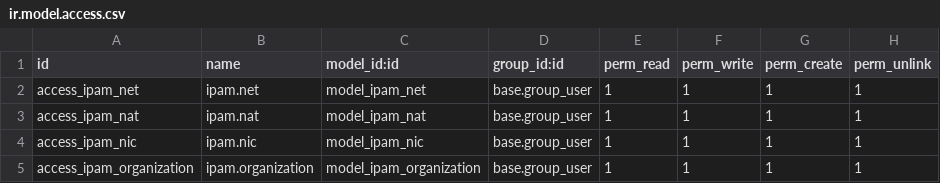
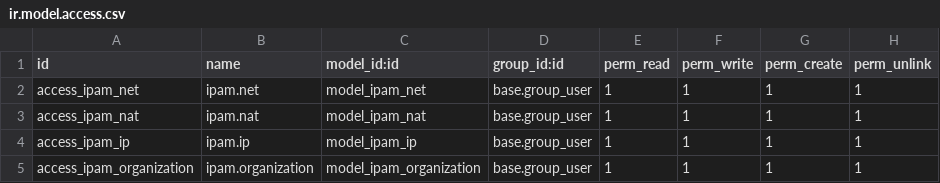
Before and after one commit to monemasrl/odoo-ipam, a CSV file: security/ir.model.access.csv, drawn as a sheet.

Commit message:
Refactoring IPAM

```diff
--- a/security/ir.model.access.csv
+++ b/security/ir.model.access.csv
@@ -3,3 +3,3 @@ access_ipam_net,ipam.net,model_ipam_net,base.group_user,1,1,1,1
 access_ipam_nat,ipam.nat,model_ipam_nat,base.group_user,1,1,1,1
-access_ipam_nic,ipam.nic,model_ipam_nic,base.group_user,1,1,1,1
+access_ipam_ip,ipam.ip,model_ipam_ip,base.group_user,1,1,1,1
 access_ipam_organization,ipam.organization,model_ipam_organization,base.group_user,1,1,1,1
```
Also changed, not shown: 9 other files.
